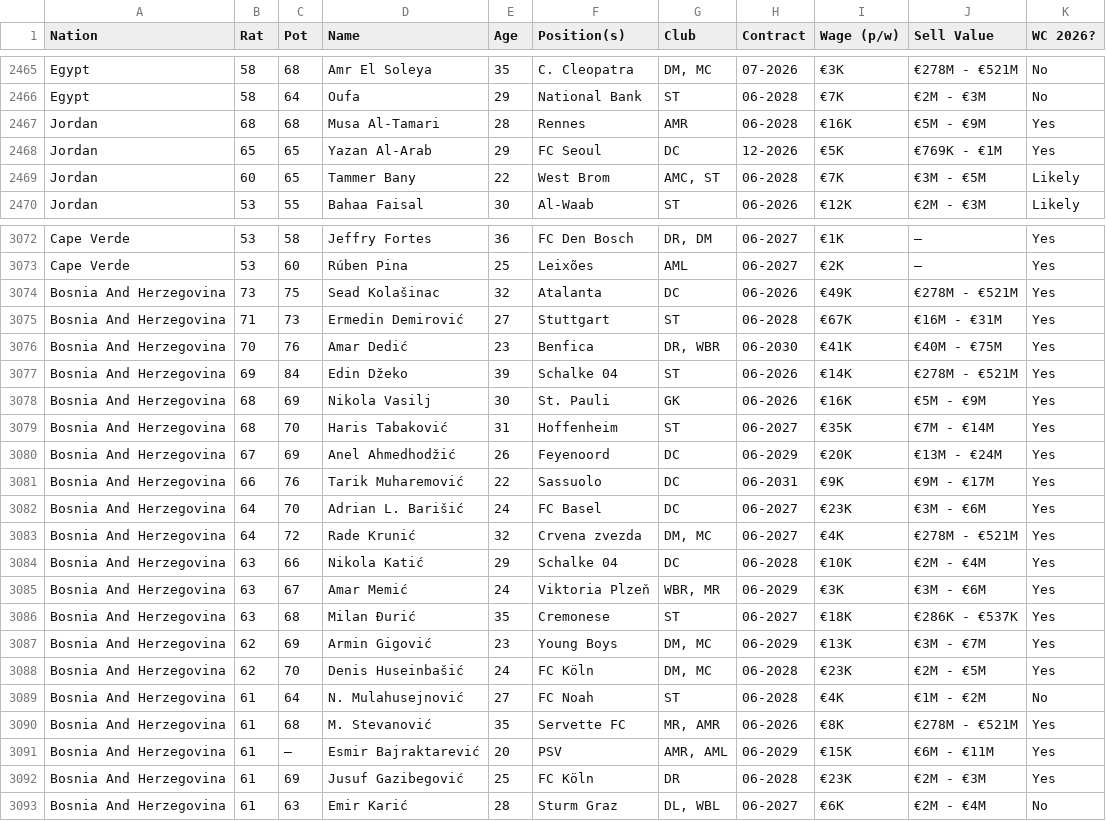
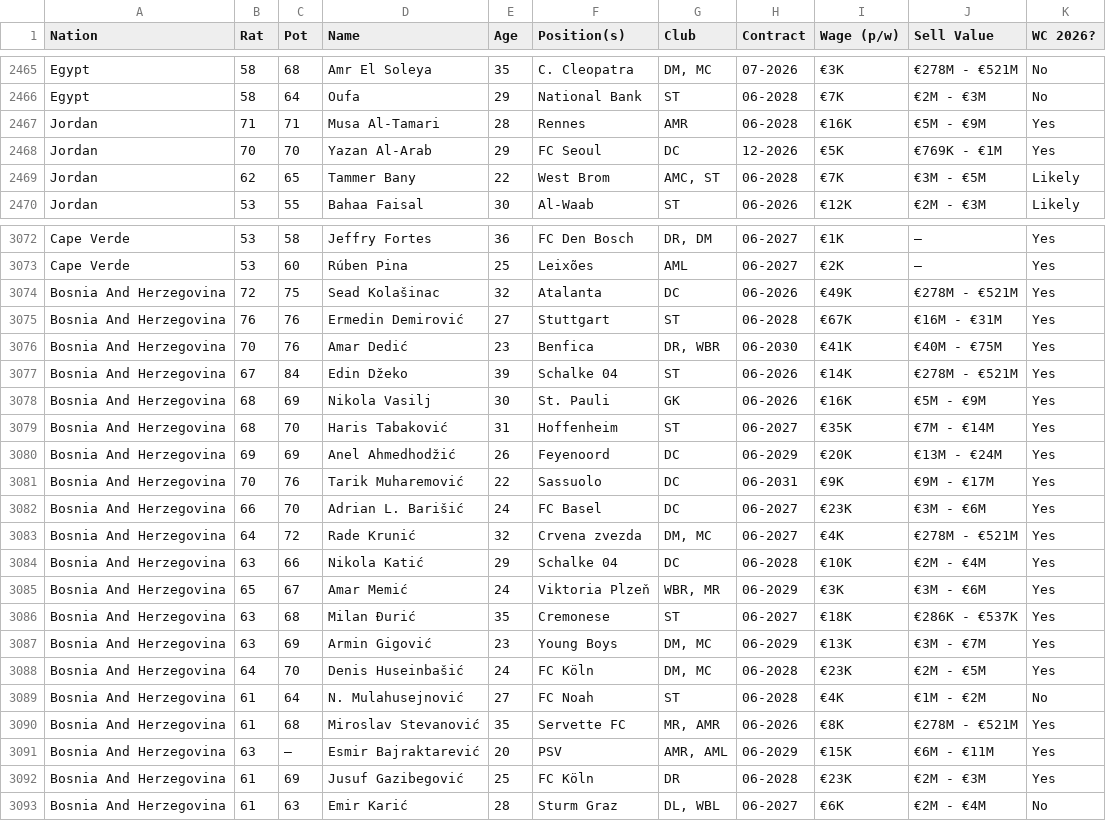
Before and after one commit to APmsj09/Fifa_Elo_Sim, a CSV file: data/Player_Data.csv, drawn as a sheet; only a part is shown, gaps mark what is left out; the diff covers the shown part only.

Commit message:
Update Player_Data.csv

```diff
--- a/data/Player_Data.csv
+++ b/data/Player_Data.csv
@@ -2466,5 +2466,5 @@ Egypt,58,68,Amr El Soleya,35,C. Cleopatra,"DM, MC",07-2026,€3K,€278M - €52
 Egypt,58,64,Oufa,29,National Bank,ST,06-2028,€7K,€2M - €3M,No
-Jordan,68,68,Musa Al-Tamari,28,Rennes,AMR,06-2028,€16K,€5M - €9M,Yes
-Jordan,65,65,Yazan Al-Arab,29,FC Seoul,DC,12-2026,€5K,€769K - €1M,Yes
-Jordan,60,65,Tammer Bany,22,West Brom,"AMC, ST",06-2028,€7K,€3M - €5M,Likely
+Jordan,71,71,Musa Al-Tamari,28,Rennes,AMR,06-2028,€16K,€5M - €9M,Yes
+Jordan,70,70,Yazan Al-Arab,29,FC Seoul,DC,12-2026,€5K,€769K - €1M,Yes
+Jordan,62,65,Tammer Bany,22,West Brom,"AMC, ST",06-2028,€7K,€3M - €5M,Likely
 Jordan,53,55,Bahaa Faisal,30,Al-Waab,ST,06-2026,€12K,€2M - €3M,Likely
@@ -3073,20 +3073,20 @@ Cape Verde,53,58,Jeffry Fortes,36,FC Den Bosch,"DR, DM",06-2027,€1K,—,Yes
 Cape Verde,53,60,Rúben Pina,25,Leixões,AML,06-2027,€2K,—,Yes
-Bosnia And Herzegovina,73,75,Sead Kolašinac,32,Atalanta,DC,06-2026,€49K,€278M - €521M,Yes
-Bosnia And Herzegovina,71,73,Ermedin Demirović,27,Stuttgart,ST,06-2028,€67K,€16M - €31M,Yes
+Bosnia And Herzegovina,72,75,Sead Kolašinac,32,Atalanta,DC,06-2026,€49K,€278M - €521M,Yes
+Bosnia And Herzegovina,76,76,Ermedin Demirović,27,Stuttgart,ST,06-2028,€67K,€16M - €31M,Yes
 Bosnia And Herzegovina,70,76,Amar Dedić,23,Benfica,"DR, WBR",06-2030,€41K,€40M - €75M,Yes
-Bosnia And Herzegovina,69,84,Edin Džeko,39,Schalke 04,ST,06-2026,€14K,€278M - €521M,Yes
+Bosnia And Herzegovina,67,84,Edin Džeko,39,Schalke 04,ST,06-2026,€14K,€278M - €521M,Yes
 Bosnia And Herzegovina,68,69,Nikola Vasilj,30,St. Pauli,GK,06-2026,€16K,€5M - €9M,Yes
 Bosnia And Herzegovina,68,70,Haris Tabaković,31,Hoffenheim,ST,06-2027,€35K,€7M - €14M,Yes
-Bosnia And Herzegovina,67,69,Anel Ahmedhodžić,26,Feyenoord,DC,06-2029,€20K,€13M - €24M,Yes
-Bosnia And Herzegovina,66,76,Tarik Muharemović,22,Sassuolo,DC,06-2031,€9K,€9M - €17M,Yes
-Bosnia And Herzegovina,64,70,Adrian L. Barišić,24,FC Basel,DC,06-2027,€23K,€3M - €6M,Yes
+Bosnia And Herzegovina,69,69,Anel Ahmedhodžić,26,Feyenoord,DC,06-2029,€20K,€13M - €24M,Yes
+Bosnia And Herzegovina,70,76,Tarik Muharemović,22,Sassuolo,DC,06-2031,€9K,€9M - €17M,Yes
+Bosnia And Herzegovina,66,70,Adrian L. Barišić,24,FC Basel,DC,06-2027,€23K,€3M - €6M,Yes
 Bosnia And Herzegovina,64,72,Rade Krunić,32,Crvena zvezda,"DM, MC",06-2027,€4K,€278M - €521M,Yes
 Bosnia And Herzegovina,63,66,Nikola Katić,29,Schalke 04,DC,06-2028,€10K,€2M - €4M,Yes
-Bosnia And Herzegovina,63,67,Amar Memić,24,Viktoria Plzeň,"WBR, MR",06-2029,€3K,€3M - €6M,Yes
+Bosnia And Herzegovina,65,67,Amar Memić,24,Viktoria Plzeň,"WBR, MR",06-2029,€3K,€3M - €6M,Yes
 Bosnia And Herzegovina,63,68,Milan Đurić,35,Cremonese,ST,06-2027,€18K,€286K - €537K,Yes
-Bosnia And Herzegovina,62,69,Armin Gigović,23,Young Boys,"DM, MC",06-2029,€13K,€3M - €7M,Yes
-Bosnia And Herzegovina,62,70,Denis Huseinbašić,24,FC Köln,"DM, MC",06-2028,€23K,€2M - €5M,Yes
+Bosnia And Herzegovina,63,69,Armin Gigović,23,Young Boys,"DM, MC",06-2029,€13K,€3M - €7M,Yes
+Bosnia And Herzegovina,64,70,Denis Huseinbašić,24,FC Köln,"DM, MC",06-2028,€23K,€2M - €5M,Yes
 Bosnia And Herzegovina,61,64,N. Mulahusejnović,27,FC Noah,ST,06-2028,€4K,€1M - €2M,No
-Bosnia And Herzegovina,61,68,M. Stevanović,35,Servette FC,"MR, AMR",06-2026,€8K,€278M - €521M,Yes
-Bosnia And Herzegovina,61,—,Esmir Bajraktarević,20,PSV,"AMR, AML",06-2029,€15K,€6M - €11M,Yes
+Bosnia And Herzegovina,61,68,Miroslav Stevanović,35,Servette FC,"MR, AMR",06-2026,€8K,€278M - €521M,Yes
+Bosnia And Herzegovina,63,—,Esmir Bajraktarević,20,PSV,"AMR, AML",06-2029,€15K,€6M - €11M,Yes
 Bosnia And Herzegovina,61,69,Jusuf Gazibegović,25,FC Köln,DR,06-2028,€23K,€2M - €3M,Yes
```
Also changed, not shown: 13 edited cells elsewhere in this file.
